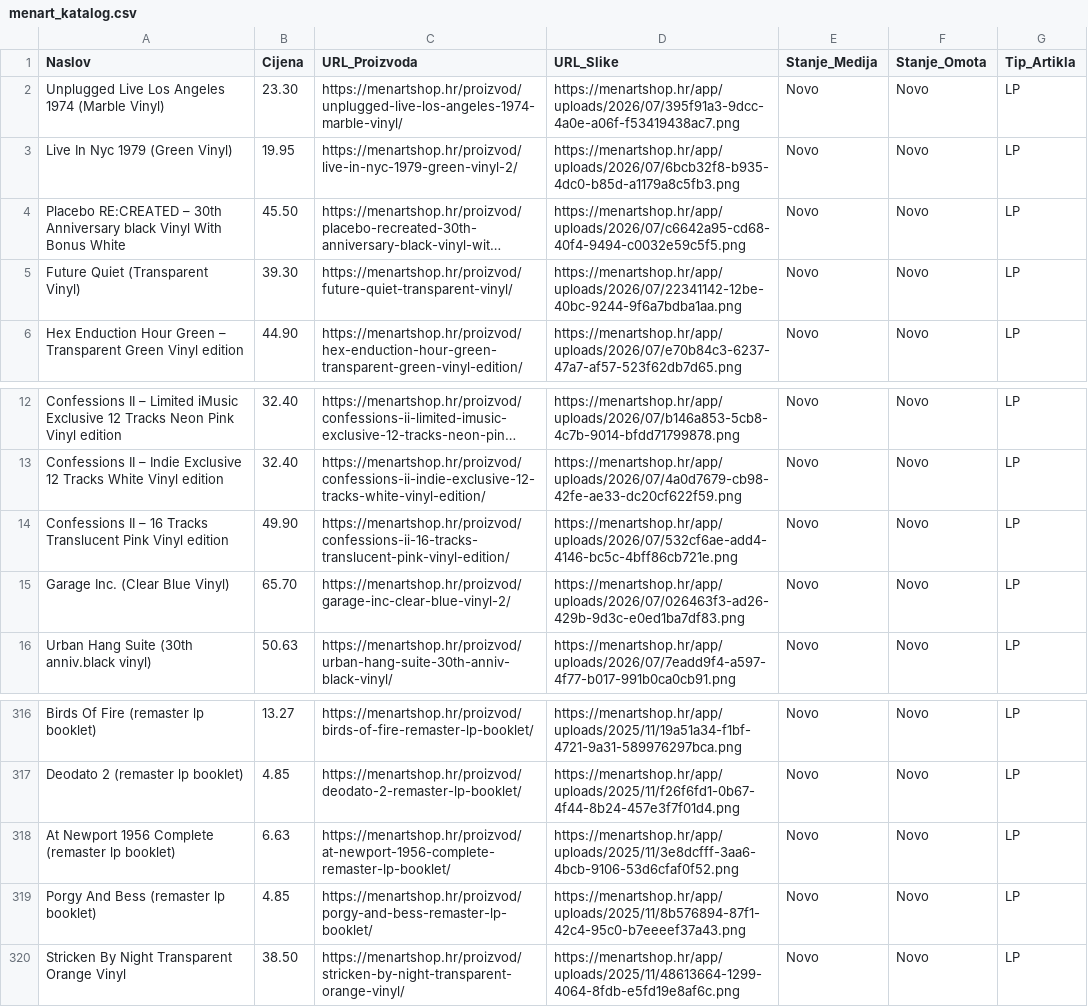
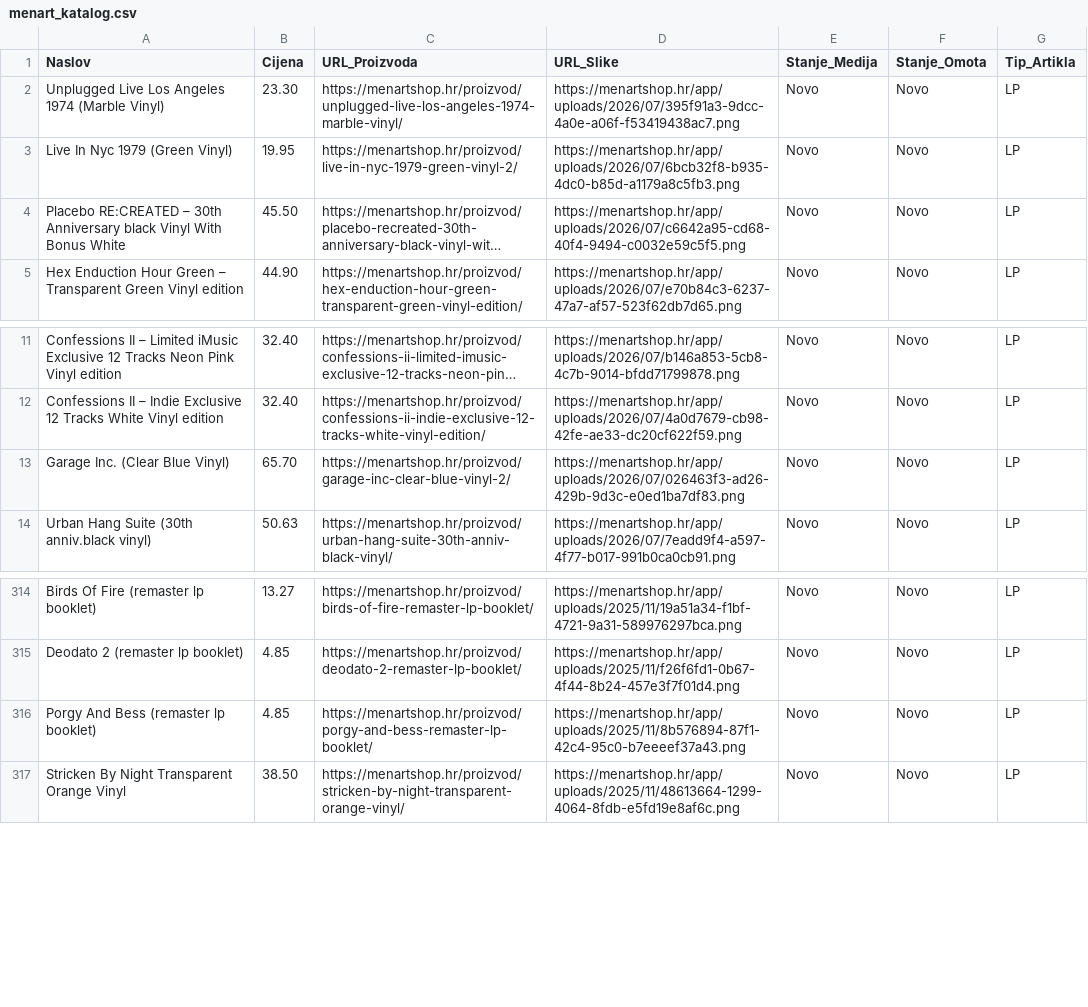
Before and after one commit to Z0M81Eb/baza-ploca, a CSV file: menart_katalog.csv, drawn as a sheet; only a part is shown, gaps mark what is left out; long unchanged cells end in …; the diff names each change by its address in the sheet, - before the commit and + after, or states it on an @@ line.

```diff
--- a/menart_katalog.csv
+++ b/menart_katalog.csv
-row 5: Future Quiet (Transparent Vinyl) | 39.30 | https://menartshop.hr/proizvod/future-quiet-transparent-vinyl/ | https://menartshop.hr/app/uploads/2026/07/22341142-12be-40bc-9244-9f6a7bdba1aa.png | Novo | Novo | LP
-row 14: Confessions II – 16 Tracks Translucent Pink Vinyl edition | 49.90 | https://menartshop.hr/proizvod/confessions-ii-16-tracks-translucent-pink-vinyl-edition/ | https://menartshop.hr/app/uploads/2026/07/532cf6ae-add4-4146-bc5c-4bff86cb721e.png | Novo | Novo | LP
-row 318: At Newport 1956 Complete (remaster lp booklet) | 6.63 | https://menartshop.hr/proizvod/at-newport-1956-complete-remaster-lp-booklet/ | https://menartshop.hr/app/uploads/2025/11/3e8dcfff-3aa6-4bcb-9106-53d6cfaf0f52.png | Novo | Novo | LP
```
